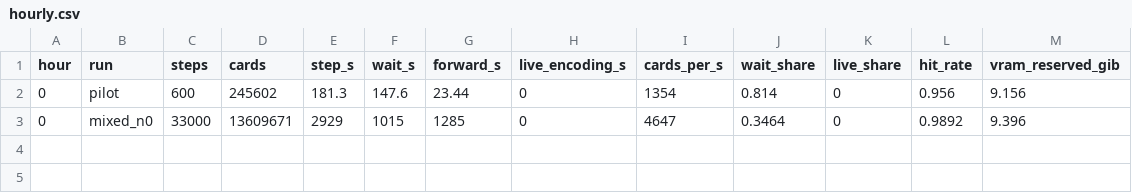
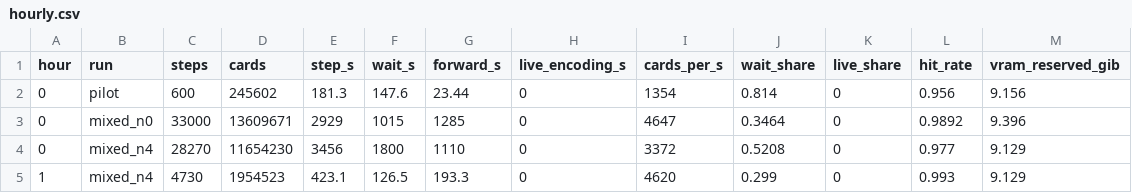
Before and after one commit to toon-leader-bacon/TradingCardGameEmbeddings, a CSV file: experiments/2026-10-24_scale_profile/results/hourly.csv, drawn as a sheet; the diff names each change by its address in the sheet, - before the commit and + after, or states it on an @@ line.

```diff
--- a/experiments/2026-10-24_scale_profile/results/hourly.csv
+++ b/experiments/2026-10-24_scale_profile/results/hourly.csv
+row 4: 0 | mixed_n4 | 28270 | 11654230 | 3456 | 1800 | 1110 | 0 | 3372 | 0.5208 | 0 | 0.977 | 9.129
+row 5: 1 | mixed_n4 | 4730 | 1954523 | 423.1 | 126.5 | 193.3 | 0 | 4620 | 0.299 | 0 | 0.993 | 9.129
```
Also changed, not shown: experiments/2026-10-24_scale_profile/results/by_family.csv, experiments/2026-10-24_scale_profile/results/run_summary.csv, 7 other files.
